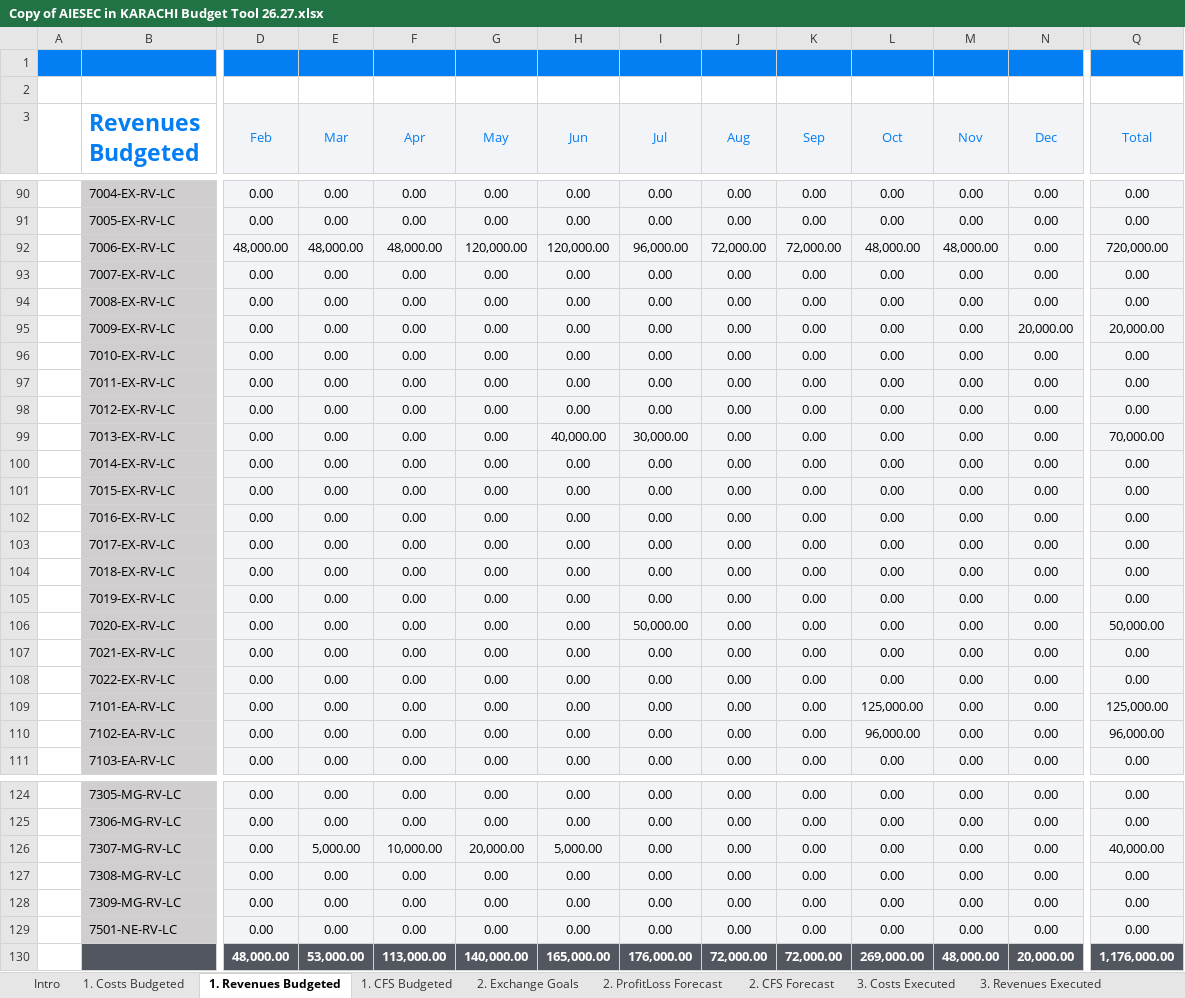
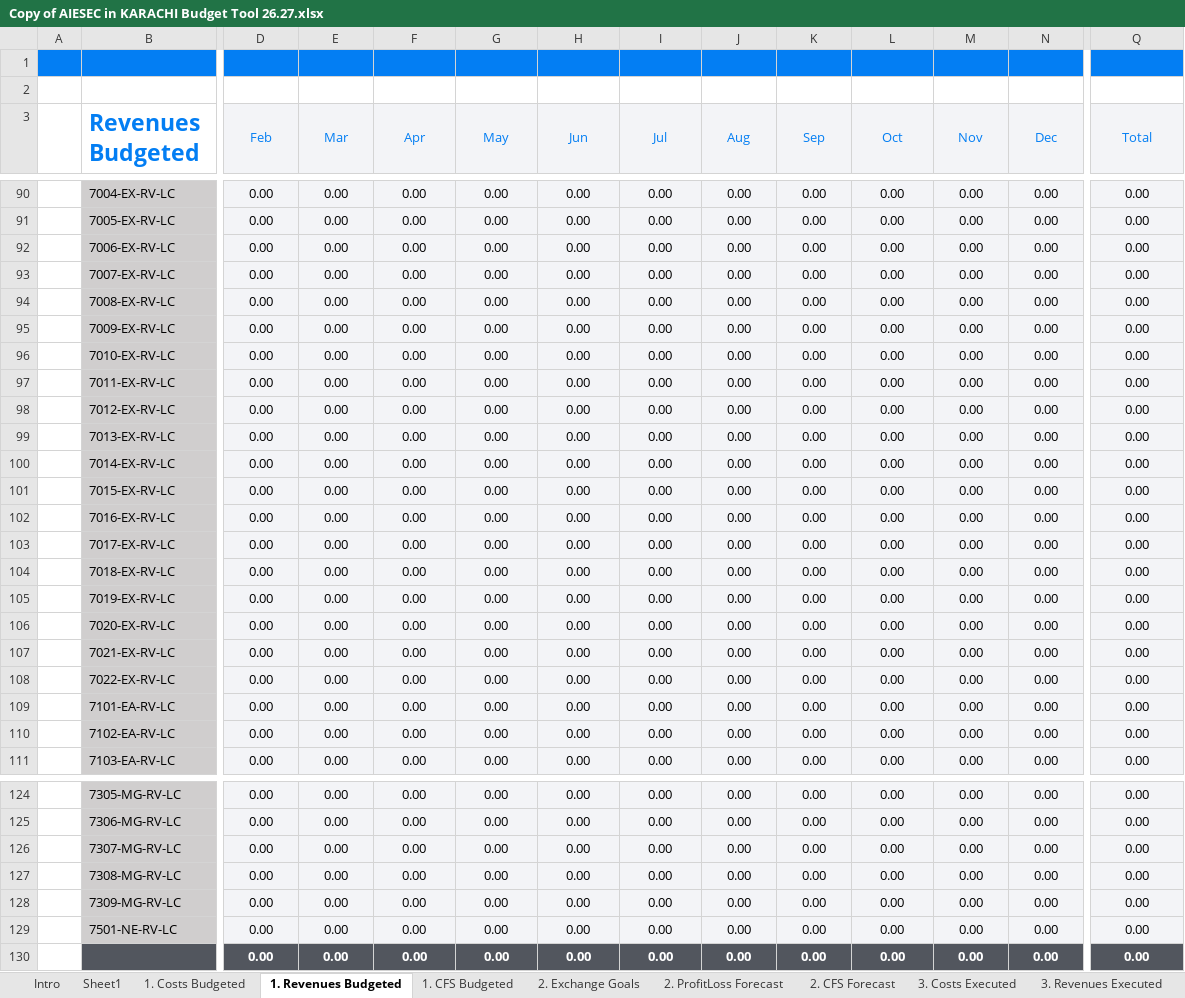
Before and after one commit to muhammad1234-max/AIESEC-budget-dashboard, an Excel workbook: Copy of AIESEC in KARACHI Budget Tool 26.27.xlsx, sheet 1. Revenues Budgeted, drawn as a sheet; only a part is shown, gaps mark what is left out; values as stored, in another font and other column widths than the file's, no borders; charts and pictures not drawn; removed rows and columns are numbered as before the commit, all else as after; rows hold the shown columns only; the diff covers the shown part only; the diff names each change by its address in the sheet, - before the commit and + after, or states it on an @@ line.

```diff
--- a/Copy of AIESEC in KARACHI Budget Tool 26.27.xlsx (sheet 1. Revenues Budgeted)
+++ b/Copy of AIESEC in KARACHI Budget Tool 26.27.xlsx (sheet 1. Revenues Budgeted)
+sheet tab: Sheet1
-row 92:  | 7006-EX-RV-LC | 48,000.00 | 48,000.00 | 48,000.00 | 120,000.00 | 120,000.00 | 96,000.00 | 72,000.00 | 72,000.00 | 48,000.00 | 48,000.00 | 0.00 | 720,000.00
+row 92:  | 7006-EX-RV-LC | 0.00 | 0.00 | 0.00 | 0.00 | 0.00 | 0.00 | 0.00 | 0.00 | 0.00 | 0.00 | 0.00 | 0.00
-N95 (Dec): 20,000.00
+N95 (Dec): 0.00
-Q95 (Total): 20,000.00
+Q95 (Total): 0.00
-H99 (Jun): 40,000.00
+H99 (Jun): 0.00
-I99 (Jul): 30,000.00
+I99 (Jul): 0.00
-Q99 (Total): 70,000.00
+Q99 (Total): 0.00
-I106 (Jul): 50,000.00
+I106 (Jul): 0.00
-Q106 (Total): 50,000.00
+Q106 (Total): 0.00
-L109 (Oct): 125,000.00
+L109 (Oct): 0.00
-Q109 (Total): 125,000.00
+Q109 (Total): 0.00
-L110 (Oct): 96,000.00
+L110 (Oct): 0.00
-Q110 (Total): 96,000.00
+Q110 (Total): 0.00
-E126 (Mar): 5,000.00
+E126 (Mar): 0.00
-F126 (Apr): 10,000.00
+F126 (Apr): 0.00
-G126 (May): 20,000.00
+G126 (May): 0.00
-H126 (Jun): 5,000.00
+H126 (Jun): 0.00
-Q126 (Total): 40,000.00
+Q126 (Total): 0.00
-row 130:  |  | 48,000.00 | 53,000.00 | 113,000.00 | 140,000.00 | 165,000.00 | 176,000.00 | 72,000.00 | 72,000.00 | 269,000.00 | 48,000.00 | 20,000.00 | 1,176,000.00
+row 130:  |  | 0.00 | 0.00 | 0.00 | 0.00 | 0.00 | 0.00 | 0.00 | 0.00 | 0.00 | 0.00 | 0.00 | 0.00
```
Also changed, not shown: 54 edited cells elsewhere in this sheet, sheet 2. CFS Forecast, sheet 2. ProfitLoss Forecast, sheet 1. CFS Budgeted, sheet 3. CFS Executed, sheet 3. Revenues Executed, sheet 6. Balance Sheet, 5 more sheets, formulas that keep their value, hidden cells, charts or pictures, 23 other files.
